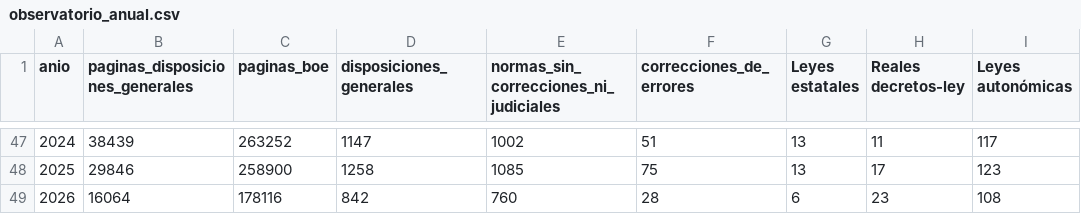
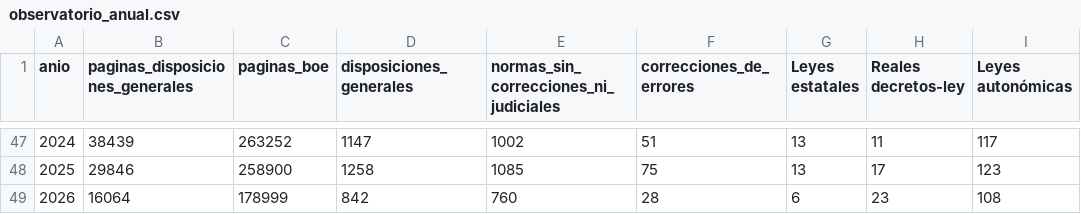
Before and after one commit to slopezrap/hiperlegislacion, a CSV file: docs/data/observatorio_anual.csv, drawn as a sheet; only a part is shown, gaps mark what is left out; the diff names each change by its address in the sheet, - before the commit and + after, or states it on an @@ line.

```diff
--- a/docs/data/observatorio_anual.csv
+++ b/docs/data/observatorio_anual.csv
-C49 (paginas_boe): 178116
+C49 (paginas_boe): 178999
```
Also changed, not shown: data/dias/2026.csv, 1 other file.
